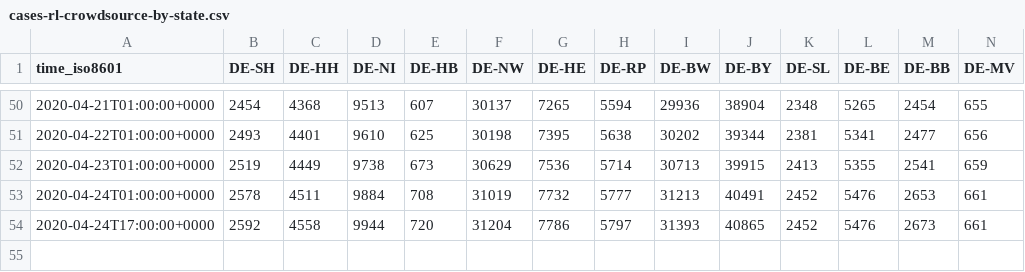
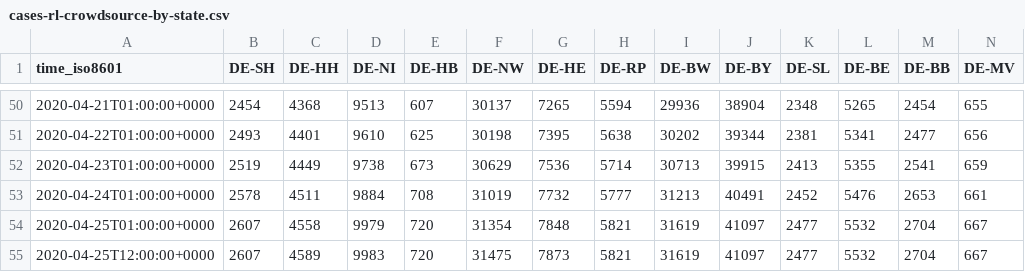
Before and after one commit to jgehrcke/covid-19-germany-gae, a CSV file: cases-rl-crowdsource-by-state.csv, drawn as a sheet; only a part is shown, gaps mark what is left out; removed rows and columns are numbered as before the commit, all else as after; rows hold the shown columns only; the diff names each change by its address in the sheet, - before the commit and + after, or states it on an @@ line.

```diff
--- a/cases-rl-crowdsource-by-state.csv
+++ b/cases-rl-crowdsource-by-state.csv
-row 54: 2020-04-24T17:00:00+0000 | 2592 | 4558 | 9944 | 720 | 31204 | 7786 | 5797 | 31393 | 40865 | 2452 | 5476 | 2673 | 661
+row 54: 2020-04-25T01:00:00+0000 | 2607 | 4558 | 9979 | 720 | 31354 | 7848 | 5821 | 31619 | 41097 | 2477 | 5532 | 2704 | 667
+row 55: 2020-04-25T12:00:00+0000 | 2607 | 4589 | 9983 | 720 | 31475 | 7873 | 5821 | 31619 | 41097 | 2477 | 5532 | 2704 | 667
```
Also changed, not shown: cases-rl-crowdsource-by-ags.csv.
